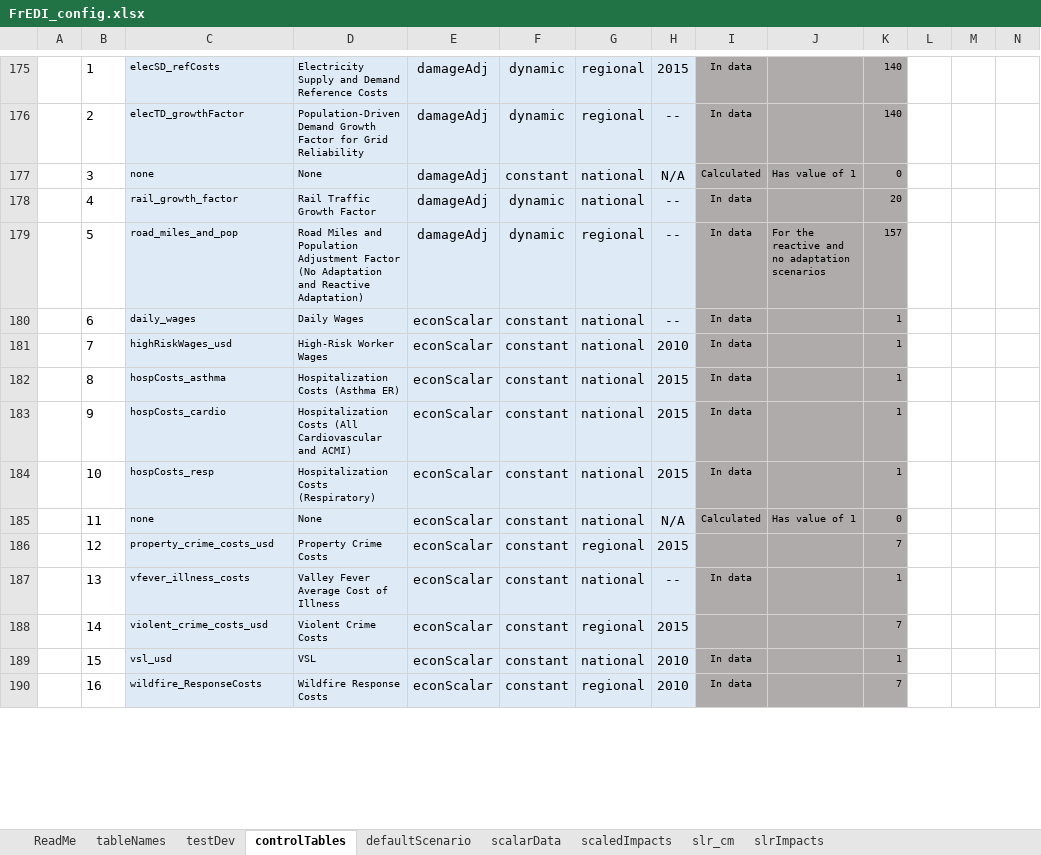
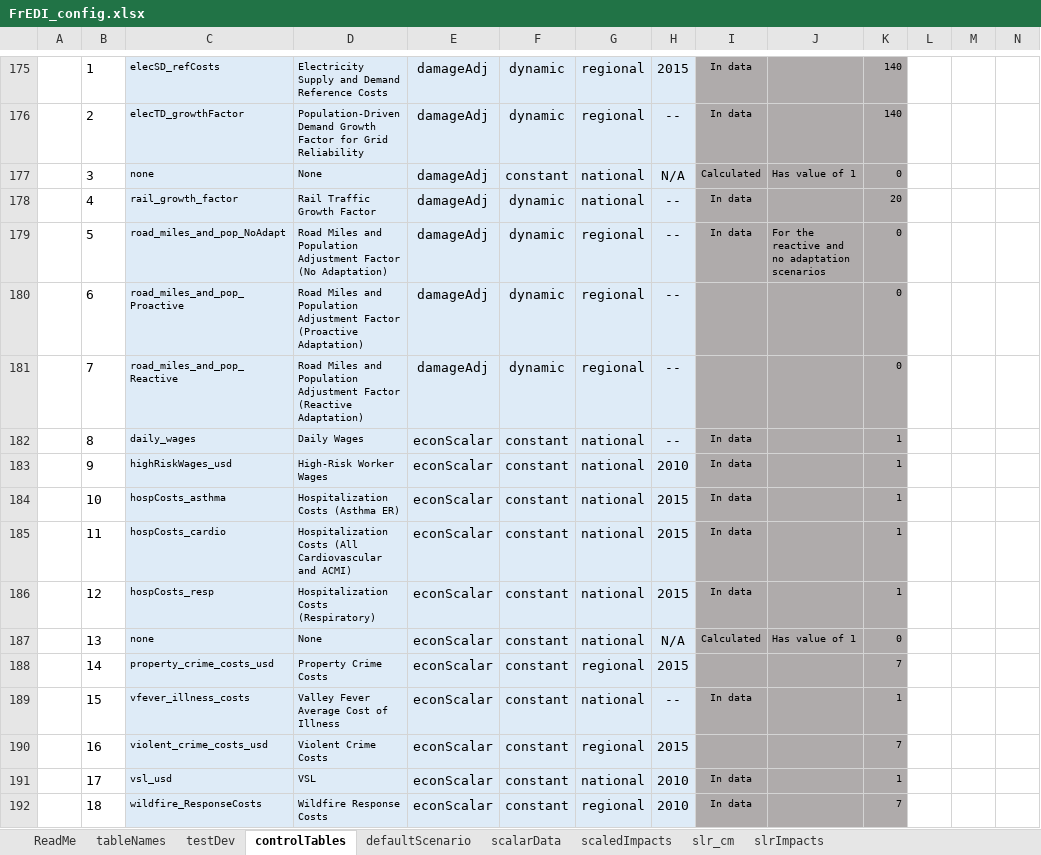
Before and after one commit to USEPA/FrEDI_Data, an Excel workbook: inst/extdata/FrEDI_config.xlsx, sheet controlTables, drawn as a sheet; only a part is shown, gaps mark what is left out; values as stored, in another font and other column widths than the file's, no borders; conditional formats and table styles not drawn; addresses are those after the commit; rows hold the shown columns only; the diff covers the shown part only; the diff names each change by its address in the sheet, - before the commit and + after, or states it on an @@ line.

```diff
--- a/inst/extdata/FrEDI_config.xlsx (sheet controlTables)
+++ b/inst/extdata/FrEDI_config.xlsx (sheet controlTables)
-C179: road_miles_and_pop
+C179: road_miles_and_pop_NoAdapt
-D179: …Factor (No Adaptation and Reactive Adaptation)
+D179: …Factor (No Adaptation)
-K179: 157
+K179: 0
+row 180:  | 6 | road_miles_and_pop_Proactive | Road Miles and Population Adjustment Factor (Proactive Adaptation) | damageAdj | dynamic | regional | -- |  |  | 0
+row 181:  | 7 | road_miles_and_pop_Reactive | Road Miles and Population Adjustment Factor (Reactive Adaptation) | damageAdj | dynamic | regional | -- |  |  | 0
-B182: 6
+B182: 8
-B183: 7
+B183: 9
-B184: 8
+B184: 10
-B185: 9
+B185: 11
-B186: 10
+B186: 12
-B187: 11
+B187: 13
-B188: 12
+B188: 14
-B189: 13
+B189: 15
-B190: 14
+B190: 16
-B191: 15
+B191: 17
-B192: 16
+B192: 18
```
Also changed, not shown: 45 edited cells elsewhere in this sheet, sheet scalarData, sheet tableNames.
